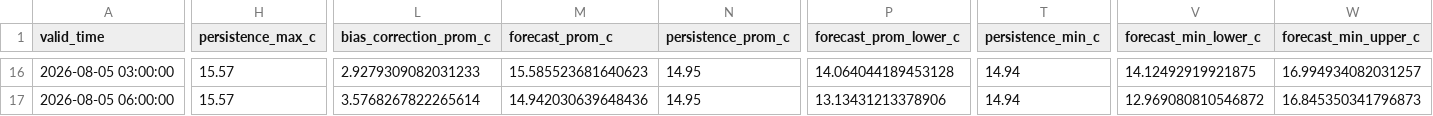
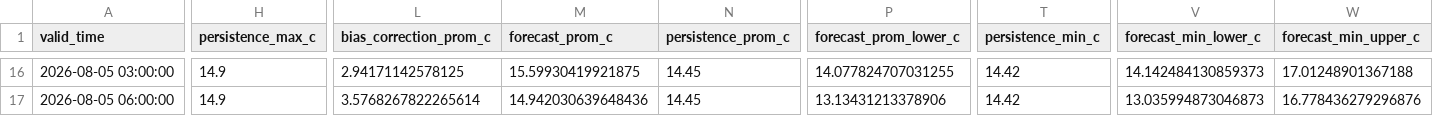
Before and after one commit to ccardenas93/weather_forecast, a CSV file: forecast_output.csv, drawn as a sheet; only a part is shown, gaps mark what is left out; the diff covers the shown part only; the diff names each change by its address in the sheet, - before the commit and + after, or states it on an @@ line.

```diff
--- a/forecast_output.csv
+++ b/forecast_output.csv
-H16:H17 (persistence_max_c): 15.57
+H16:H17 (persistence_max_c): 14.9
-L16 (bias_correction_prom_c): 2.9279309082031233
+L16 (bias_correction_prom_c): 2.94171142578125
-M16 (forecast_prom_c): 15.585523681640623
+M16 (forecast_prom_c): 15.59930419921875
-N16:N17 (persistence_prom_c): 14.95
+N16:N17 (persistence_prom_c): 14.45
-P16 (forecast_prom_lower_c): 14.064044189453128
+P16 (forecast_prom_lower_c): 14.077824707031255
-T16:T17 (persistence_min_c): 14.94
+T16:T17 (persistence_min_c): 14.42
-V16 (forecast_min_lower_c): 14.12492919921875
+V16 (forecast_min_lower_c): 14.142484130859373
-W16 (forecast_min_upper_c): 16.994934082031257
+W16 (forecast_min_upper_c): 17.01248901367188
-V17 (forecast_min_lower_c): 12.969080810546872
+V17 (forecast_min_lower_c): 13.035994873046873
-W17 (forecast_min_upper_c): 16.845350341796873
+W17 (forecast_min_upper_c): 16.778436279296876
```
Also changed, not shown: 82 edited cells elsewhere in this file, forecast_metrics.csv, merged_data_export.csv, 5 other files.
